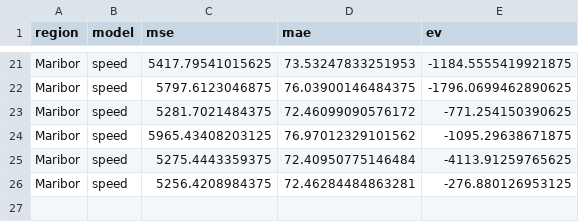
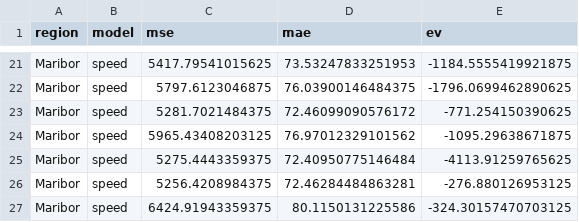
Before and after one commit to ChiefPatrik/trafficPredictions, a CSV file: reports/Maribor/speed_evaluation_report.csv, drawn as a sheet; only a part is shown, gaps mark what is left out; the diff names each change by its address in the sheet, - before the commit and + after, or states it on an @@ line.

```diff
--- a/reports/Maribor/speed_evaluation_report.csv
+++ b/reports/Maribor/speed_evaluation_report.csv
+row 27: Maribor | speed | 6424.91943359375 | 80.1150131225586 | -324.30157470703125
```
Also changed, not shown: reports/Kozina/speed_evaluation_report.csv, reports/Pomurska/cars_evaluation_report.csv, 25 other files.
